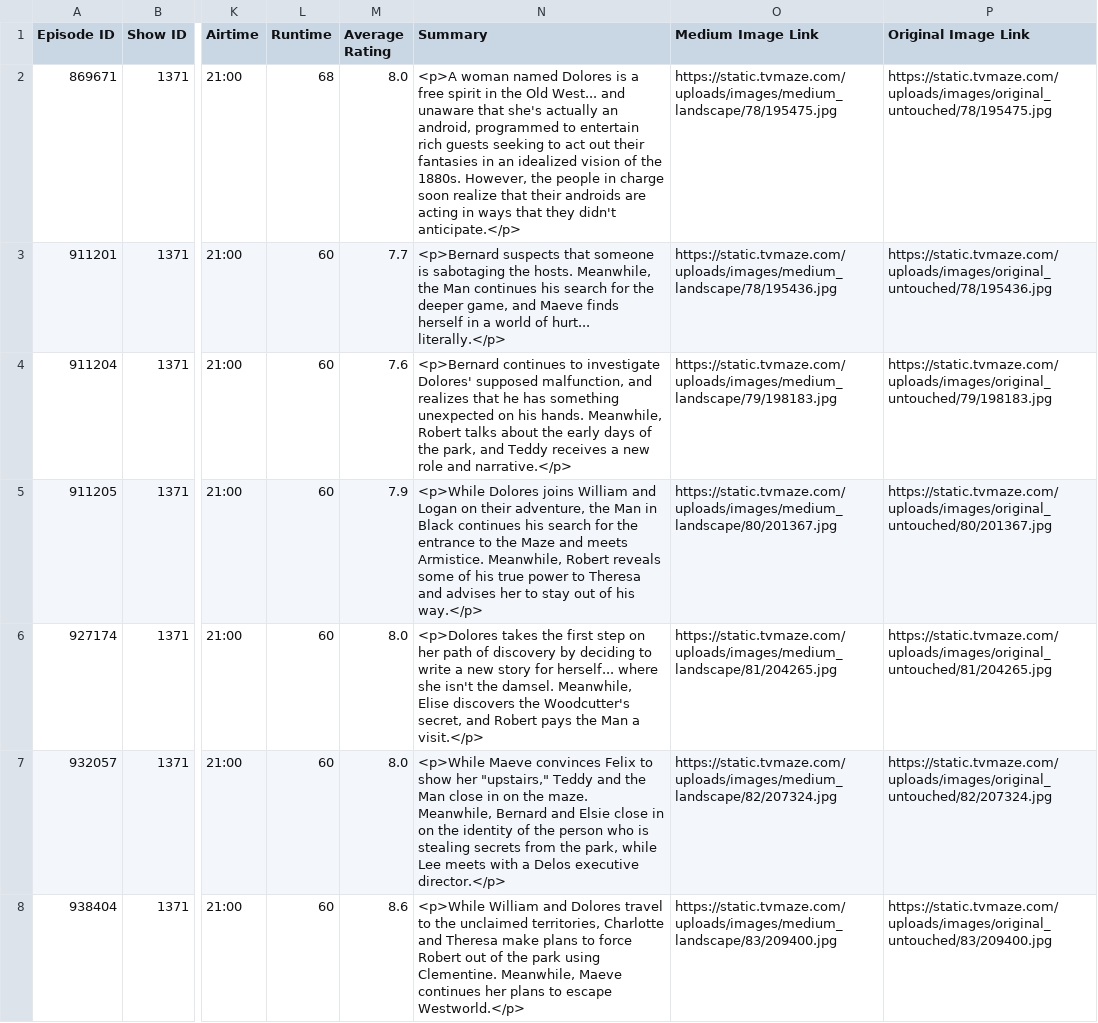
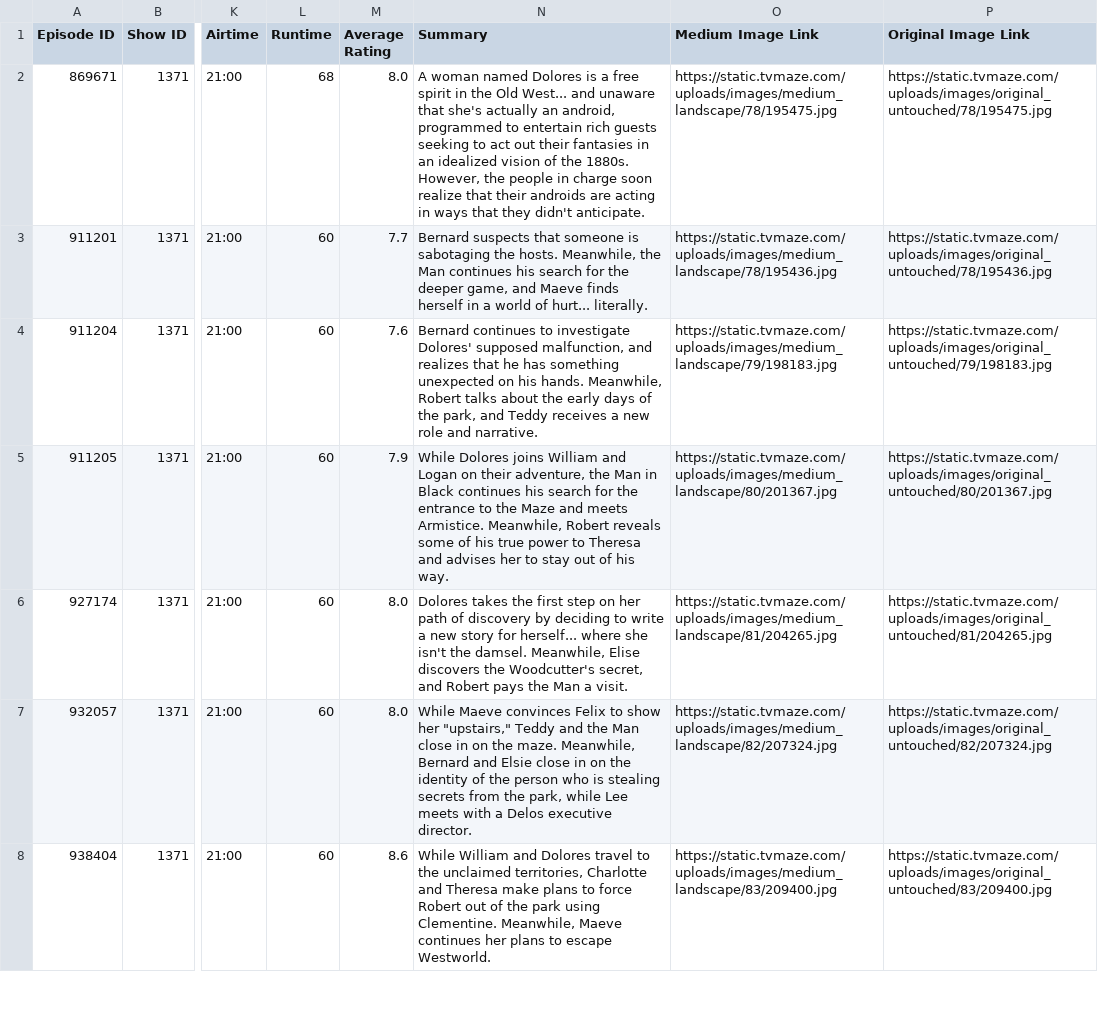
Before and after one commit to HUMERANAZ/Placement-Assignments_HumeraNaz, a CSV file: Python/Question 5/tvmaze.csv, drawn as a sheet; only a part is shown, gaps mark what is left out; the diff covers the shown part only; the diff names each change by its address in the sheet, - before the commit and + after, or states it on an @@ line.

Commit message:
Python Question Update

```diff
--- a/Python/Question 5/tvmaze.csv
+++ b/Python/Question 5/tvmaze.csv
-N2 (Summary): <p>A woman named Dolores is a free spirit in the Old West... and unaware that she's actually an android, programmed to entertain rich guests seeking to act out their fantasies in an idealized vision of the 1880s. However, the people in charge soon realize that their androids are acting in ways that they didn't anticipate.</p>
+N2 (Summary): A woman named Dolores is a free spirit in the Old West... and unaware that she's actually an android, programmed to entertain rich guests seeking to act out their fantasies in an idealized vision of the 1880s. However, the people in charge soon realize that their androids are acting in ways that they didn't anticipate.
-N3 (Summary): <p>Bernard suspects that someone is sabotaging the hosts. Meanwhile, the Man continues his search for the deeper game, and Maeve finds herself in a world of hurt... literally.</p>
+N3 (Summary): Bernard suspects that someone is sabotaging the hosts. Meanwhile, the Man continues his search for the deeper game, and Maeve finds herself in a world of hurt... literally.
-N4 (Summary): <p>Bernard continues to investigate Dolores' supposed malfunction, and realizes that he has something unexpected on his hands. Meanwhile, Robert talks about the early days of the park, and Teddy receives a new role and narrative.</p>
+N4 (Summary): Bernard continues to investigate Dolores' supposed malfunction, and realizes that he has something unexpected on his hands. Meanwhile, Robert talks about the early days of the park, and Teddy receives a new role and narrative.
-N5 (Summary): <p>While Dolores joins William and Logan on their adventure, the Man in Black continues his search for the entrance to the Maze and meets Armistice. Meanwhile, Robert reveals some of his true power to Theresa and advises her to stay out of his way.</p>
+N5 (Summary): While Dolores joins William and Logan on their adventure, the Man in Black continues his search for the entrance to the Maze and meets Armistice. Meanwhile, Robert reveals some of his true power to Theresa and advises her to stay out of his way.
-N6 (Summary): <p>Dolores takes the first step on her path of discovery by deciding to write a new story for herself... where she isn't the damsel. Meanwhile, Elise discovers the Woodcutter's secret, and Robert pays the Man a visit.</p>
+N6 (Summary): Dolores takes the first step on her path of discovery by deciding to write a new story for herself... where she isn't the damsel. Meanwhile, Elise discovers the Woodcutter's secret, and Robert pays the Man a visit.
-N7 (Summary): <p>While Maeve convinces Felix to show her "upstairs," Teddy and the Man close in on the maze. Meanwhile, Bernard and Elsie close in on the identity of the person who is stealing secrets from the park, while Lee meets with a Delos executive director.</p>
+N7 (Summary): While Maeve convinces Felix to show her "upstairs," Teddy and the Man close in on the maze. Meanwhile, Bernard and Elsie close in on the identity of the person who is stealing secrets from the park, while Lee meets with a Delos executive director.
-N8 (Summary): <p>While William and Dolores travel to the unclaimed territories, Charlotte and Theresa make plans to force Robert out of the park using Clementine. Meanwhile, Maeve continues her plans to escape Westworld.</p>
+N8 (Summary): While William and Dolores travel to the unclaimed territories, Charlotte and Theresa make plans to force Robert out of the park using Clementine. Meanwhile, Maeve continues her plans to escape Westworld.
```
Also changed, not shown: 29 edited cells elsewhere in this file, 1 other file.
